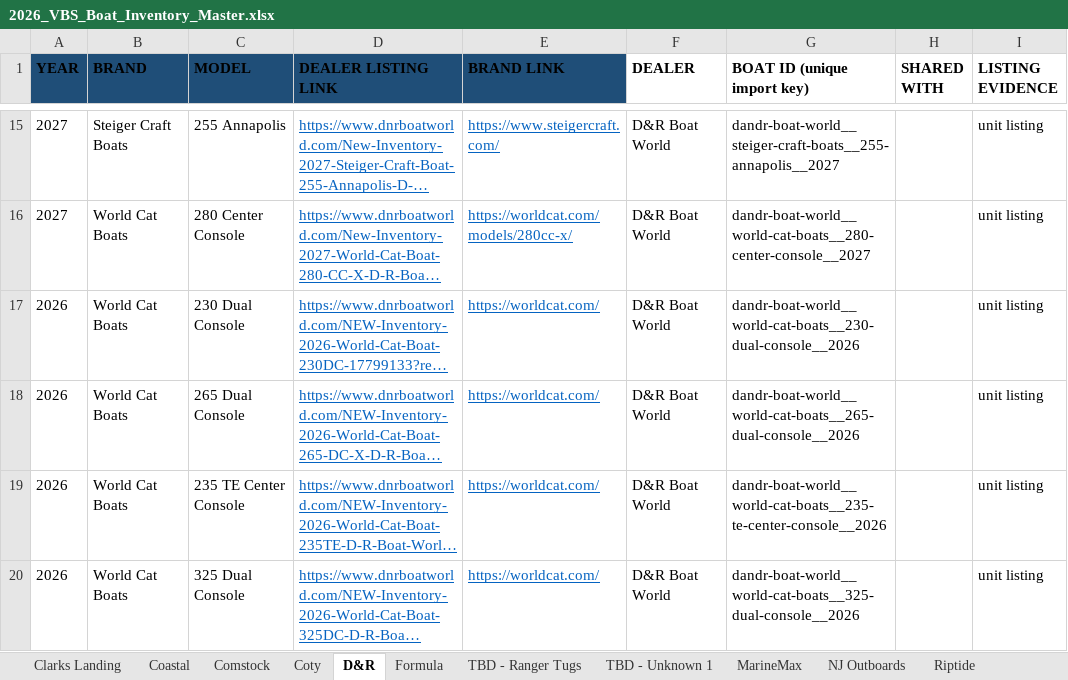
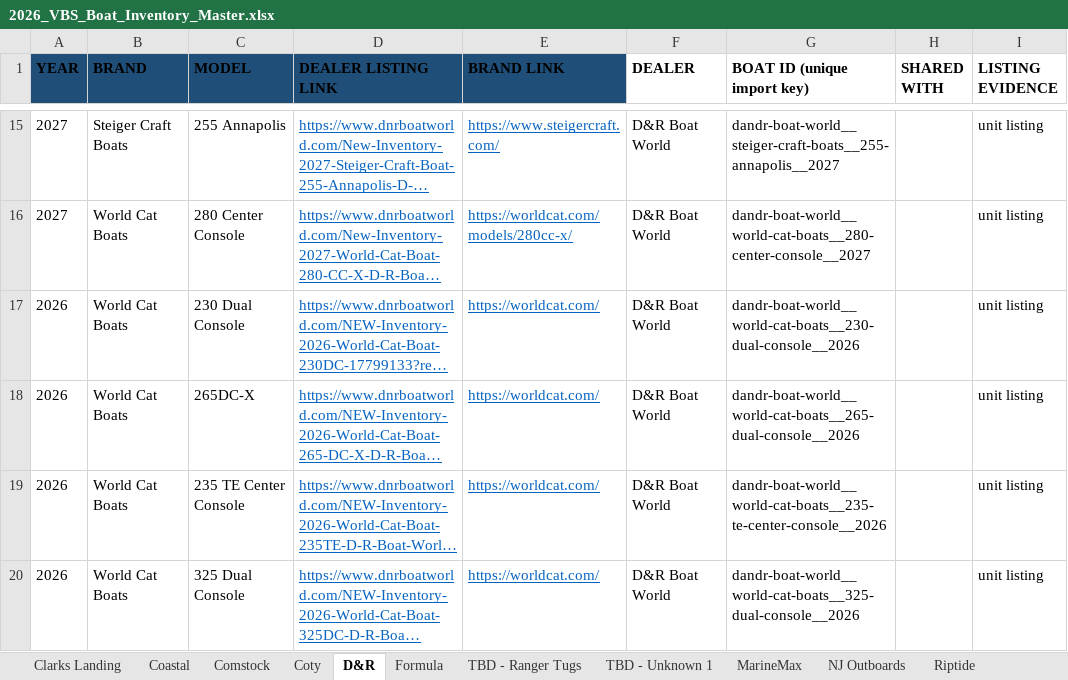
Before and after one commit to jondigital1/virtualboatshow, an Excel workbook: data/2026_VBS_Boat_Inventory_Master.xlsx, sheet D&R, drawn as a sheet; only a part is shown, gaps mark what is left out; long unchanged cells end in …; values as stored, in another font and other column widths than the file's, no borders; the diff names each change by its address in the sheet, - before the commit and + after, or states it on an @@ line.

```diff
--- a/data/2026_VBS_Boat_Inventory_Master.xlsx (sheet D&R)
+++ b/data/2026_VBS_Boat_Inventory_Master.xlsx (sheet D&R)
-C18 (MODEL): 265 Dual Console
+C18 (MODEL): 265DC-X
```
Also changed, not shown: sheet NJ Outboards, sheet Clarks Landing, sheet Notes, sheet Stone Harbor, 3 other files.
